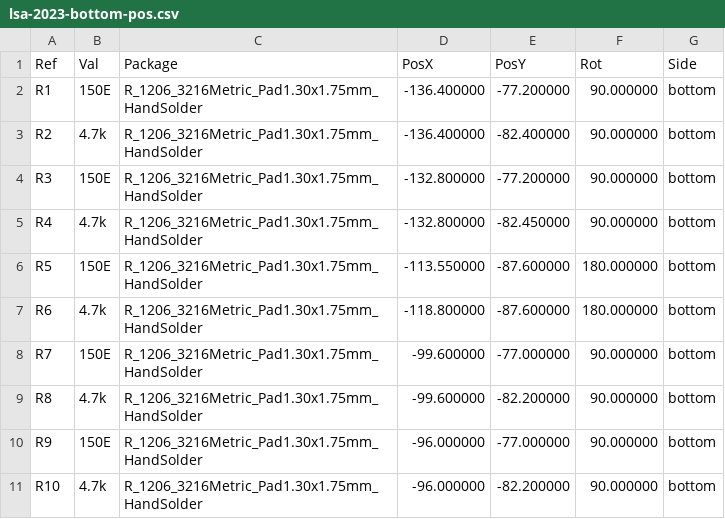
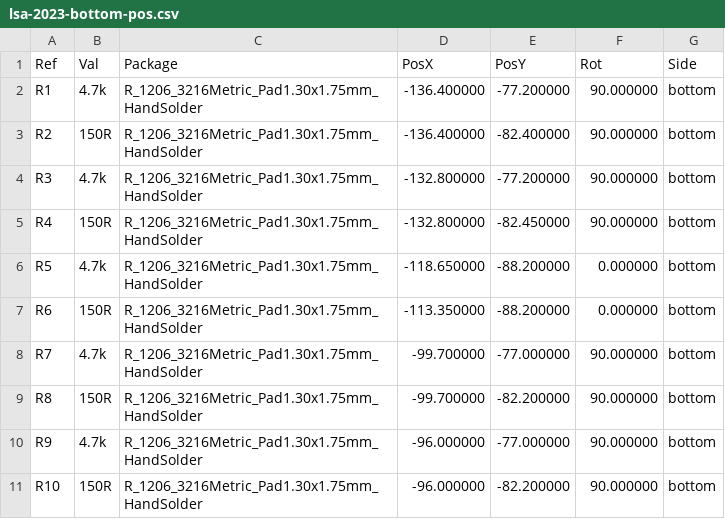
Before and after one commit to SRA-VJTI/sra-board-hardware-design, a CSV file: fabrication_outputs/lsa-2023-bottom-pos.csv, drawn as a sheet.

```diff
--- a/fabrication_outputs/lsa-2023-bottom-pos.csv
+++ b/fabrication_outputs/lsa-2023-bottom-pos.csv
@@ -1,11 +1,11 @@
 Ref,Val,Package,PosX,PosY,Rot,Side
-"R1","150E","R_1206_3216Metric_Pad1.30x1.75mm_HandSolder",-136.400000,-77.200000,90.000000,bottom
-"R2","4.7k","R_1206_3216Metric_Pad1.30x1.75mm_HandSolder",-136.400000,-82.400000,90.000000,bottom
-"R3","150E","R_1206_3216Metric_Pad1.30x1.75mm_HandSolder",-132.800000,-77.200000,90.000000,bottom
-"R4","4.7k","R_1206_3216Metric_Pad1.30x1.75mm_HandSolder",-132.800000,-82.450000,90.000000,bottom
-"R5","150E","R_1206_3216Metric_Pad1.30x1.75mm_HandSolder",-113.550000,-87.600000,180.000000,bottom
-"R6","4.7k","R_1206_3216Metric_Pad1.30x1.75mm_HandSolder",-118.800000,-87.600000,180.000000,bottom
-"R7","150E","R_1206_3216Metric_Pad1.30x1.75mm_HandSolder",-99.600000,-77.000000,90.000000,bottom
-"R8","4.7k","R_1206_3216Metric_Pad1.30x1.75mm_HandSolder",-99.600000,-82.200000,90.000000,bottom
-"R9","150E","R_1206_3216Metric_Pad1.30x1.75mm_HandSolder",-96.000000,-77.000000,90.000000,bottom
-"R10","4.7k","R_1206_3216Metric_Pad1.30x1.75mm_HandSolder",-96.000000,-82.200000,90.000000,bottom
+"R1","4.7k","R_1206_3216Metric_Pad1.30x1.75mm_HandSolder",-136.400000,-77.200000,90.000000,bottom
+"R2","150R","R_1206_3216Metric_Pad1.30x1.75mm_HandSolder",-136.400000,-82.400000,90.000000,bottom
+"R3","4.7k","R_1206_3216Metric_Pad1.30x1.75mm_HandSolder",-132.800000,-77.200000,90.000000,bottom
+"R4","150R","R_1206_3216Metric_Pad1.30x1.75mm_HandSolder",-132.800000,-82.450000,90.000000,bottom
+"R5","4.7k","R_1206_3216Metric_Pad1.30x1.75mm_HandSolder",-118.650000,-88.200000,0.000000,bottom
+"R6","150R","R_1206_3216Metric_Pad1.30x1.75mm_HandSolder",-113.350000,-88.200000,0.000000,bottom
+"R7","4.7k","R_1206_3216Metric_Pad1.30x1.75mm_HandSolder",-99.700000,-77.000000,90.000000,bottom
+"R8","150R","R_1206_3216Metric_Pad1.30x1.75mm_HandSolder",-99.700000,-82.200000,90.000000,bottom
+"R9","4.7k","R_1206_3216Metric_Pad1.30x1.75mm_HandSolder",-96.000000,-77.000000,90.000000,bottom
+"R10","150R","R_1206_3216Metric_Pad1.30x1.75mm_HandSolder",-96.000000,-82.200000,90.000000,bottom
```
Also changed, not shown: fabrication_outputs/lsa-2023-top-pos.csv, sensors_2023/lsa/lsa/lsa.csv, 22 other files.
